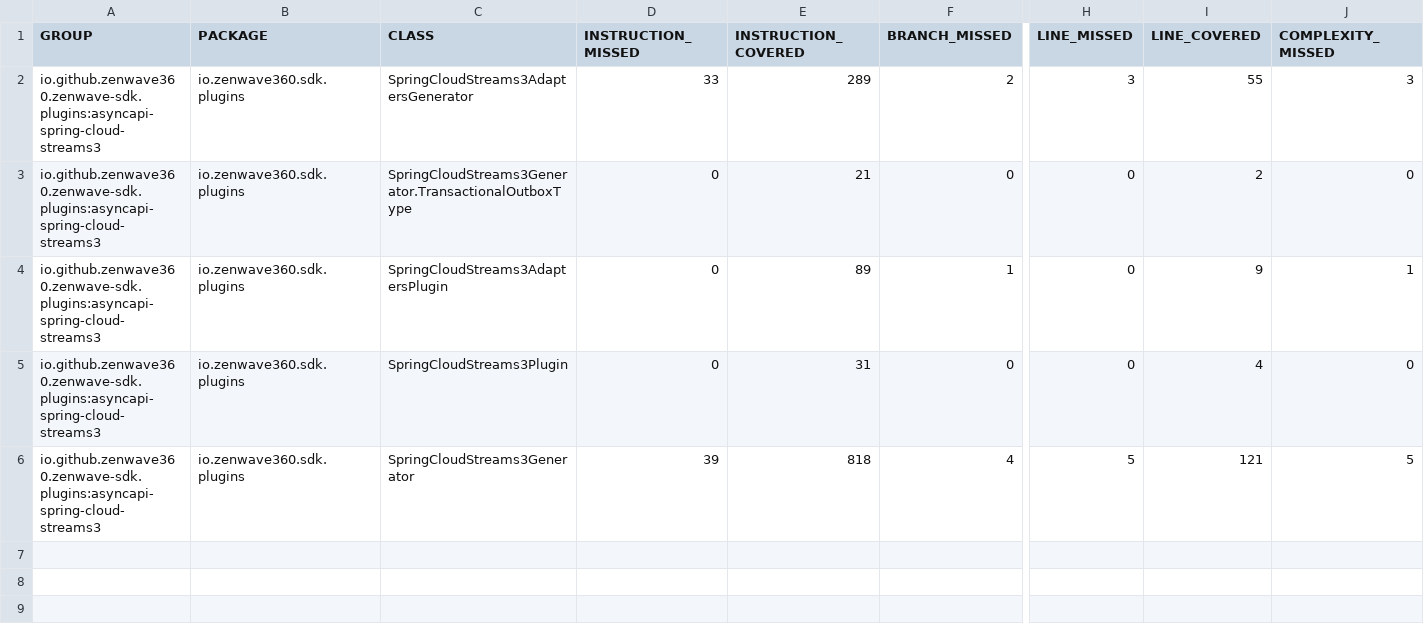
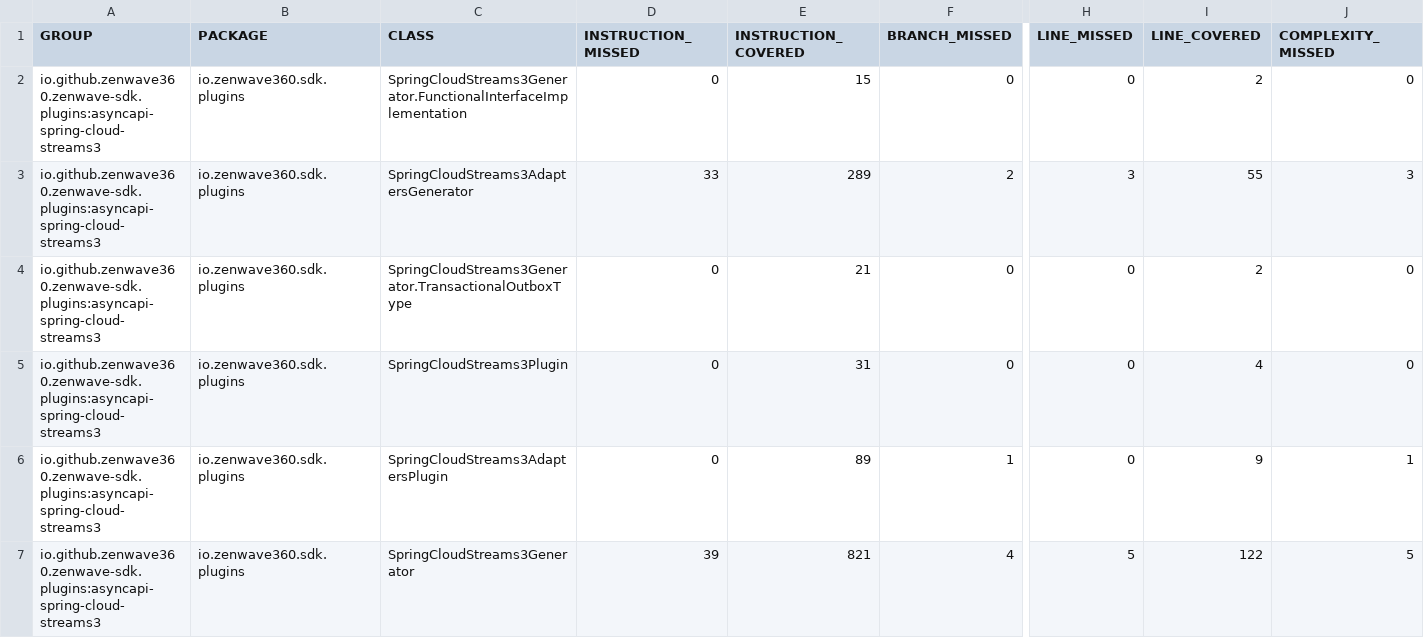
Before and after one commit to ZenWave360/zenwave-sdk, a CSV file: jacoco/plugins/asyncapi-spring-cloud-streams3/target/site/jacoco/jacoco.csv, drawn as a sheet; only a part is shown, gaps mark what is left out; addresses are those after the commit; rows hold the shown columns only; the diff names each change by its address in the sheet, - before the commit and + after, or states it on an @@ line.

```diff
--- a/jacoco/plugins/asyncapi-spring-cloud-streams3/target/site/jacoco/jacoco.csv
+++ b/jacoco/plugins/asyncapi-spring-cloud-streams3/target/site/jacoco/jacoco.csv
+row 2: io.github.zenwave360.zenwave-sdk.plugins:asyncapi-spring-cloud-streams3 | io.zenwave360.sdk.plugins | SpringCloudStreams3Generator.FunctionalInterfaceImplementation | 0 | 15 | 0 | 0 | 2 | 0
-E7 (INSTRUCTION_COVERED): 818
+E7 (INSTRUCTION_COVERED): 821
-I7 (LINE_COVERED): 121
+I7 (LINE_COVERED): 122
```
Also changed, not shown: jacoco-report.csv, jacoco/plugins/backend-application-default/target/site/jacoco/jacoco.csv, 34 other files.
